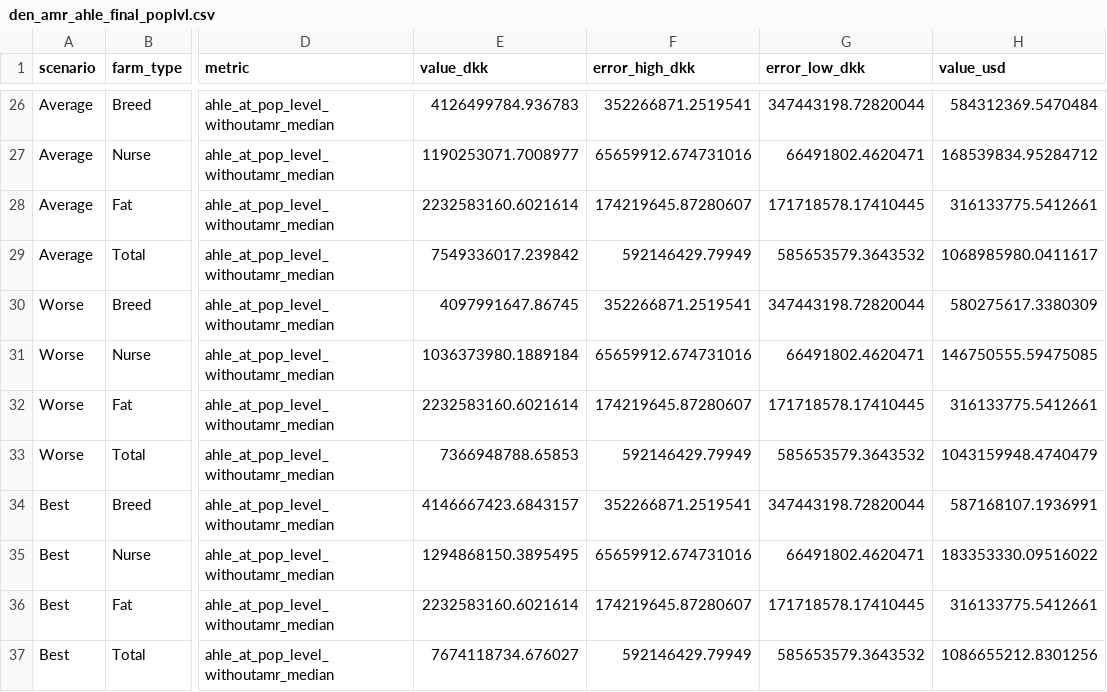
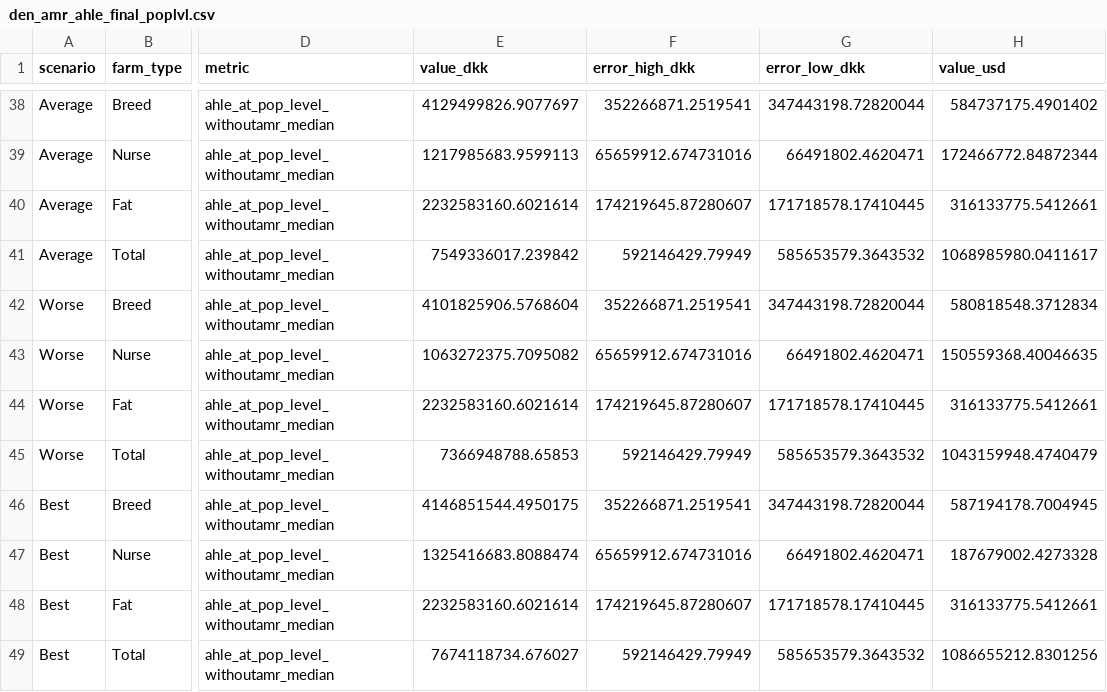
Before and after one commit to GBADsInformatics/GBADs-AMU-Dashboard, a CSV file: Dash App/data/den_amr_ahle_final_poplvl.csv, drawn as a sheet; only a part is shown, gaps mark what is left out; addresses are those after the commit; the diff covers the shown part only; the diff names each change by its address in the sheet, - before the commit and + after, or states it on an @@ line.

```diff
--- a/Dash App/data/den_amr_ahle_final_poplvl.csv
+++ b/Dash App/data/den_amr_ahle_final_poplvl.csv
-E38 (value_dkk): 4126499784.936783
+E38 (value_dkk): 4129499826.9077697
-H38 (value_usd): 584312369.5470484
+H38 (value_usd): 584737175.4901402
-E39 (value_dkk): 1190253071.7008977
+E39 (value_dkk): 1217985683.9599113
-H39 (value_usd): 168539834.95284712
+H39 (value_usd): 172466772.84872344
-E42 (value_dkk): 4097991647.86745
+E42 (value_dkk): 4101825906.5768604
-H42 (value_usd): 580275617.3380309
+H42 (value_usd): 580818548.3712834
-E43 (value_dkk): 1036373980.1889184
+E43 (value_dkk): 1063272375.7095082
-H43 (value_usd): 146750555.59475085
+H43 (value_usd): 150559368.40046635
-E46 (value_dkk): 4146667423.6843157
+E46 (value_dkk): 4146851544.4950175
-H46 (value_usd): 587168107.1936991
+H46 (value_usd): 587194178.7004945
-E47 (value_dkk): 1294868150.3895495
+E47 (value_dkk): 1325416683.8088474
-H47 (value_usd): 183353330.09516022
+H47 (value_usd): 187679002.4273328
```
Also changed, not shown: 12 added rows and 54 edited cells elsewhere in this file, Dash App/data/den_amr_ahle_final.csv, Data Processing/processed_data/den_amr_ahle_final.csv, 24 other files.
